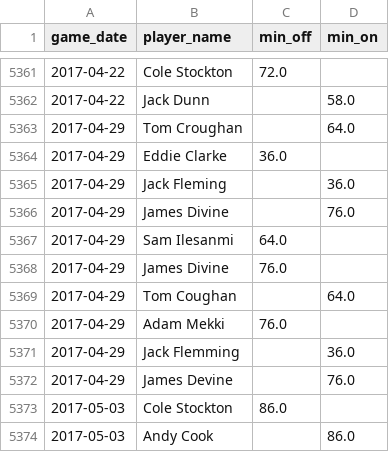
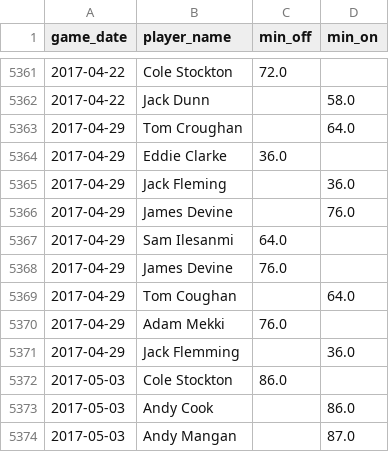
Before and after one commit to petebrown/pre-2023-data-prep, a CSV file: data/sub_mins.csv, drawn as a sheet; only a part is shown, gaps mark what is left out; the shorter side is filled out with more unchanged rows.

Commit message:
fixed name typo

```diff
--- a/data/sub_mins.csv
+++ b/data/sub_mins.csv
@@ -5365,5 +5365,5 @@ game_date,player_name,min_off,min_on
 2017-04-29,Jack Fleming,,36.0
-2017-04-29,James Divine,,76.0
+2017-04-29,James Devine,,76.0
 2017-04-29,Sam Ilesanmi,64.0,
-2017-04-29,James Divine,76.0,
+2017-04-29,James Devine,76.0,
 2017-04-29,Tom Coughan,,64.0
@@ -5371,3 +5371,2 @@ game_date,player_name,min_off,min_on
 2017-04-29,Jack Flemming,,36.0
-2017-04-29,James Devine,,76.0
 2017-05-03,Cole Stockton,86.0,
```
Also changed, not shown: 3 other files.
